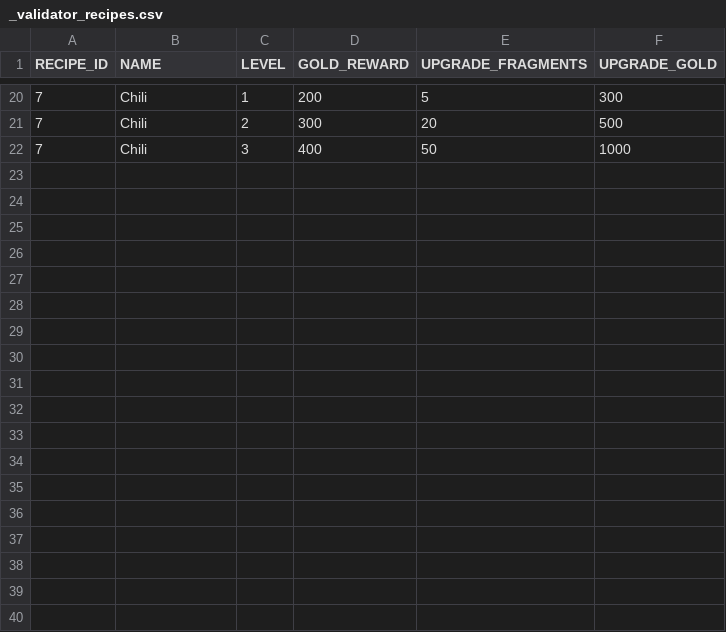
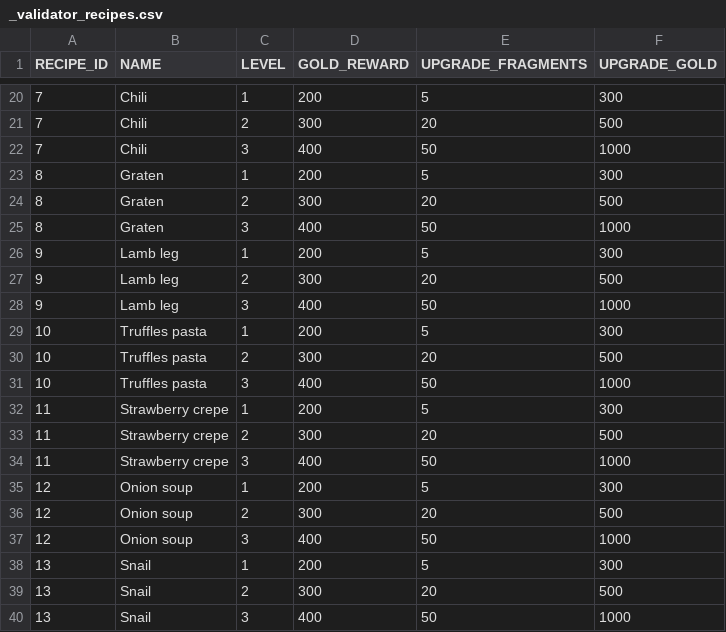
Before and after one commit to corhal/cr-calculator, a CSV file: _validator_recipes.csv, drawn as a sheet; only a part is shown, gaps mark what is left out; the diff names each change by its address in the sheet, - before the commit and + after, or states it on an @@ line.

```diff
--- a/_validator_recipes.csv
+++ b/_validator_recipes.csv
+row 23: 8 | Graten | 1 | 200 | 5 | 300
+row 24: 8 | Graten | 2 | 300 | 20 | 500
+row 25: 8 | Graten | 3 | 400 | 50 | 1000
+row 26: 9 | Lamb leg | 1 | 200 | 5 | 300
+row 27: 9 | Lamb leg | 2 | 300 | 20 | 500
+row 28: 9 | Lamb leg | 3 | 400 | 50 | 1000
+row 29: 10 | Truffles pasta | 1 | 200 | 5 | 300
+row 30: 10 | Truffles pasta | 2 | 300 | 20 | 500
+row 31: 10 | Truffles pasta | 3 | 400 | 50 | 1000
+row 32: 11 | Strawberry crepe | 1 | 200 | 5 | 300
+row 33: 11 | Strawberry crepe | 2 | 300 | 20 | 500
+row 34: 11 | Strawberry crepe | 3 | 400 | 50 | 1000
+row 35: 12 | Onion soup | 1 | 200 | 5 | 300
+row 36: 12 | Onion soup | 2 | 300 | 20 | 500
+row 37: 12 | Onion soup | 3 | 400 | 50 | 1000
+row 38: 13 | Snail | 1 | 200 | 5 | 300
+row 39: 13 | Snail | 2 | 300 | 20 | 500
+row 40: 13 | Snail | 3 | 400 | 50 | 1000
```
Also changed, not shown: _export_items.csv, _validator_missions.csv.
